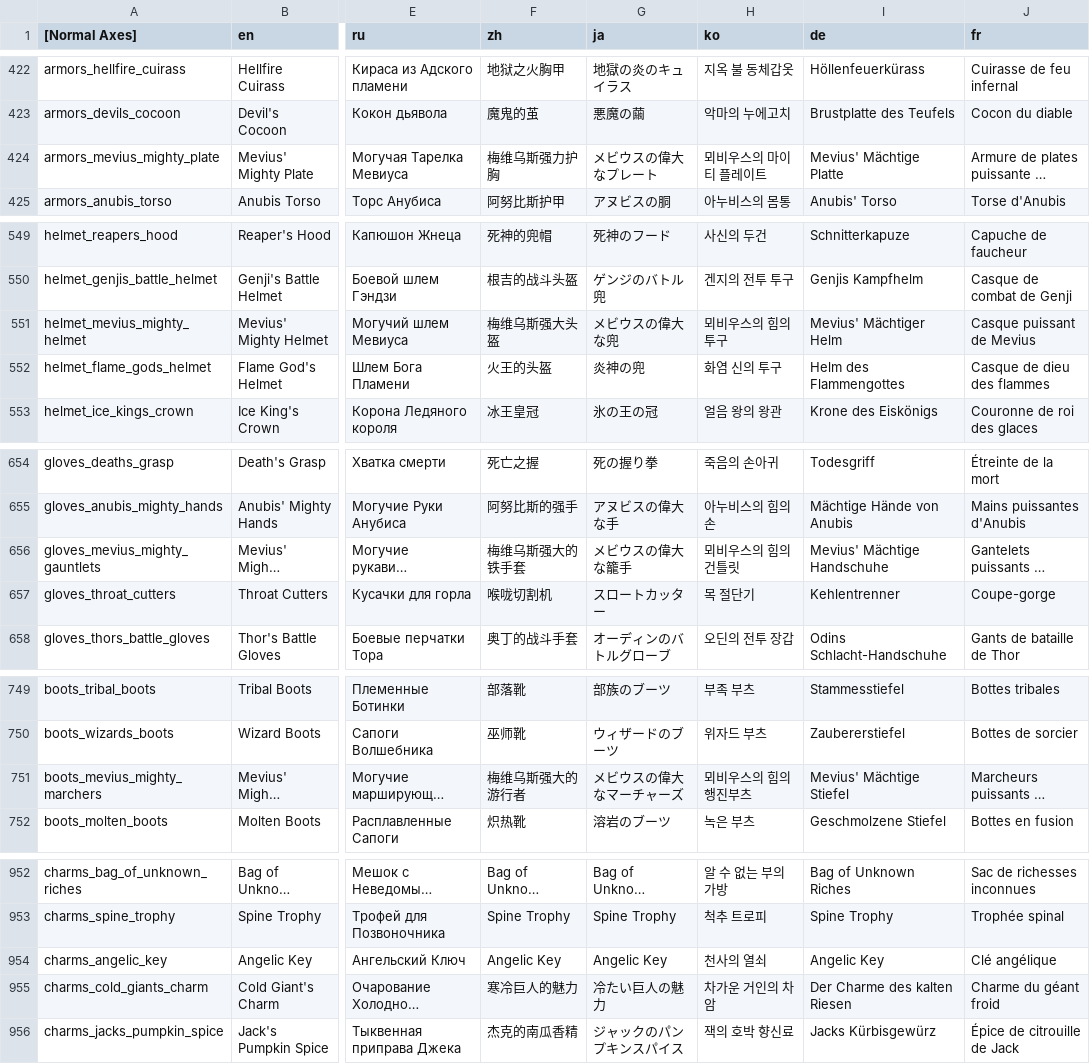
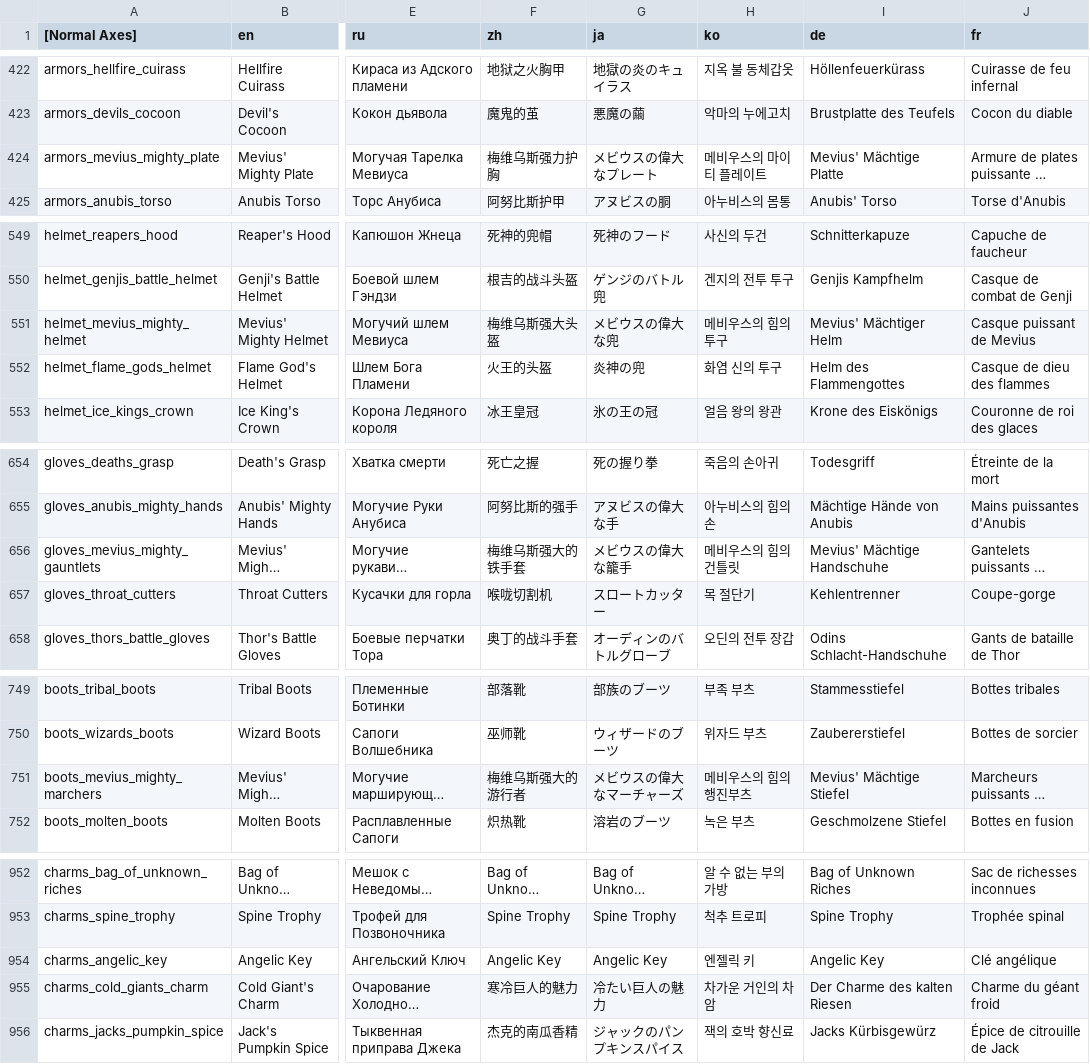
Before and after one commit to dkqjrm/herosiege-kr, a CSV file: bin/translationsItem.csv, drawn as a sheet; only a part is shown, gaps mark what is left out; long unchanged cells end in …; the diff covers the shown part only; the diff names each change by its address in the sheet, - before the commit and + after, or states it on an @@ line.

```diff
--- a/bin/translationsItem.csv
+++ b/bin/translationsItem.csv
-H424 (ko): 뫼비우스의 마이티 플레이트
+H424 (ko): 메비우스의 마이티 플레이트
-H551 (ko): 뫼비우스의 힘의 투구
+H551 (ko): 메비우스의 힘의 투구
-H656 (ko): 뫼비우스의 힘의 건틀릿
+H656 (ko): 메비우스의 힘의 건틀릿
-H751 (ko): 뫼비우스의 힘의 행진부츠
+H751 (ko): 메비우스의 힘의 행진부츠
-H954 (ko): 천사의 열쇠
+H954 (ko): 엔젤릭 키
```
Also changed, not shown: 3 edited cells elsewhere in this file, bin/translationsMain.csv, bin/translationsNpc.csv, 3 other files.
